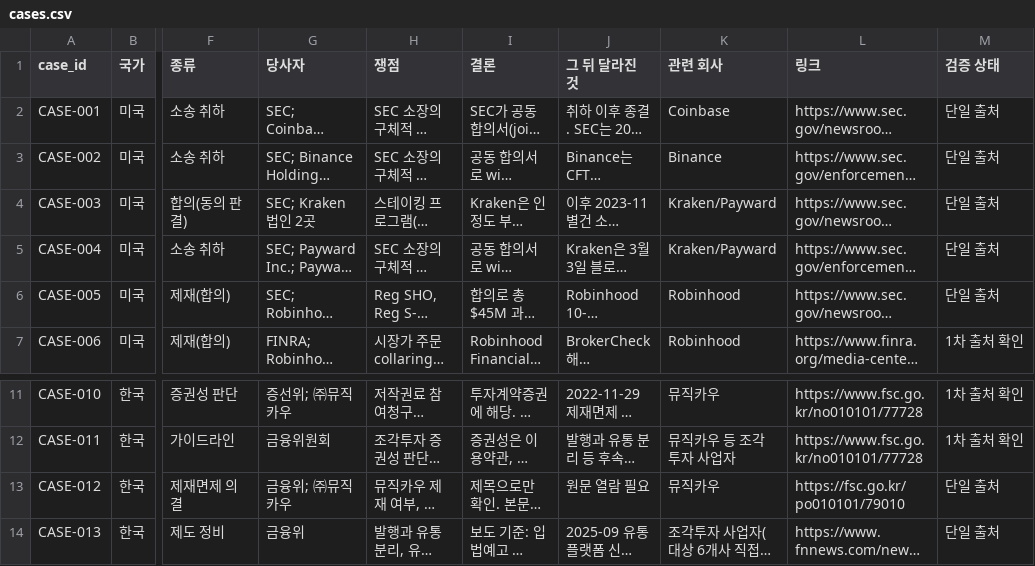
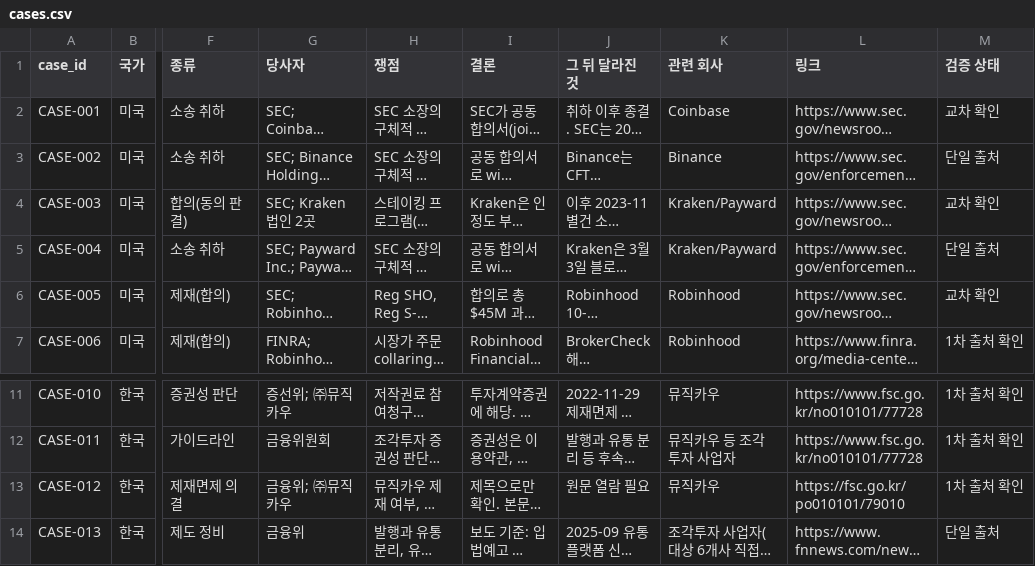
Before and after one commit to Mo-zZaAa/learning_tokens, a CSV file: db/cases.csv, drawn as a sheet; only a part is shown, gaps mark what is left out; long unchanged cells end in …; the diff names each change by its address in the sheet, - before the commit and + after, or states it on an @@ line.

```diff
--- a/db/cases.csv
+++ b/db/cases.csv
-M2 (검증 상태): 단일 출처
+M2 (검증 상태): 교차 확인
-M4 (검증 상태): 단일 출처
+M4 (검증 상태): 교차 확인
-M6 (검증 상태): 단일 출처
+M6 (검증 상태): 교차 확인
-M13 (검증 상태): 단일 출처
+M13 (검증 상태): 1차 출처 확인
```
Also changed, not shown: db/absent.csv, db/laws.csv, 38 other files.
